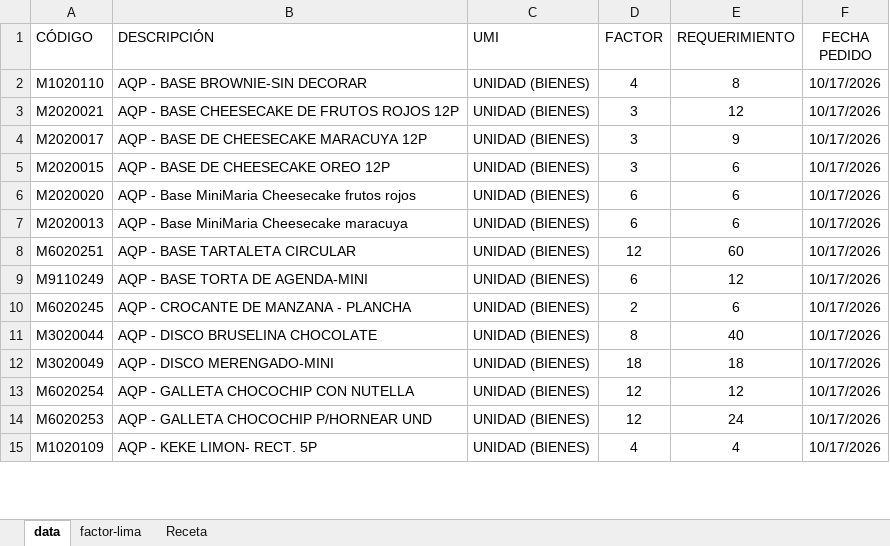
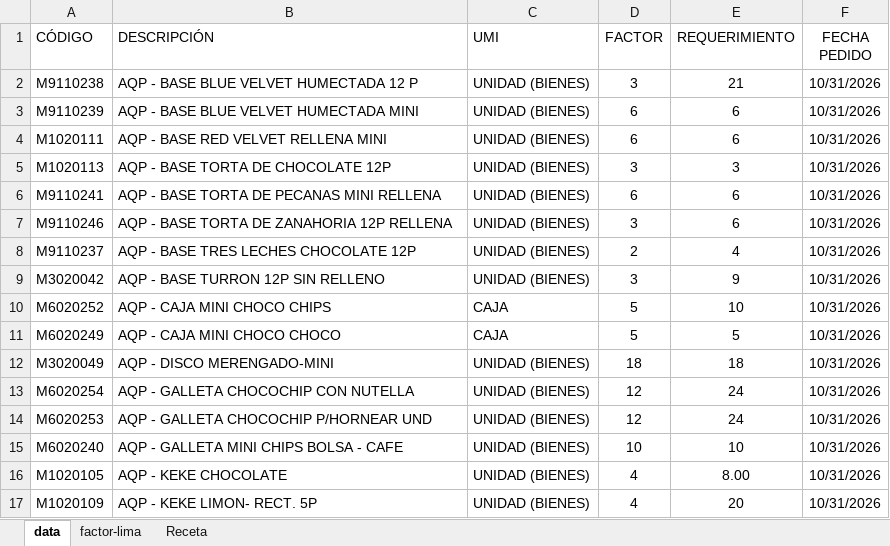
Before and after one commit to aplicacionesma2-lgtm/control-aqp-qr-, an Excel workbook: sample_data.xlsx, sheet data, drawn as a sheet; only a part is shown; values as stored, in another font and other column widths than the file's, no borders; removed rows and columns are numbered as before the commit, all else as after; the diff covers the shown part only; the diff names each change by its address in the sheet, - before the commit and + after, or states it on an @@ line.

Commit message:
Add files via upload

```diff
--- a/sample_data.xlsx (sheet data)
+++ b/sample_data.xlsx (sheet data)
-row 2: M1020110 | AQP - BASE BROWNIE-SIN DECORAR | UNIDAD (BIENES) | 4 | 8 | 10/17/2026
-row 3: M2020021 | AQP - BASE CHEESECAKE DE FRUTOS ROJOS 12P | UNIDAD (BIENES) | 3 | 12 | 10/17/2026
-A2 (CÓDIGO): M2020017
+A2 (CÓDIGO): M9110238
-B2 (DESCRIPCIÓN): AQP - BASE DE CHEESECAKE MARACUYA 12P
+B2 (DESCRIPCIÓN): AQP - BASE BLUE VELVET HUMECTADA 12 P
-E2 (REQUERIMIENTO): 9
+E2 (REQUERIMIENTO): 21
-F2 (FECHA PEDIDO): 10/17/2026
+F2 (FECHA PEDIDO): 10/31/2026
-row 5: M2020015 | AQP - BASE DE CHEESECAKE OREO 12P | UNIDAD (BIENES) | 3 | 6 | 10/17/2026
-A3 (CÓDIGO): M2020020
+A3 (CÓDIGO): M9110239
-B3 (DESCRIPCIÓN): AQP - Base MiniMaria Cheesecake frutos rojos
+B3 (DESCRIPCIÓN): AQP - BASE BLUE VELVET HUMECTADA MINI
-F3:F4 (FECHA PEDIDO): 10/17/2026
+F3:F4 (FECHA PEDIDO): 10/31/2026
-A4 (CÓDIGO): M2020013
+A4 (CÓDIGO): M1020111
-B4 (DESCRIPCIÓN): AQP - Base MiniMaria Cheesecake maracuya
+B4 (DESCRIPCIÓN): AQP - BASE RED VELVET RELLENA MINI
-row 8: M6020251 | AQP - BASE TARTALETA CIRCULAR | UNIDAD (BIENES) | 12 | 60 | 10/17/2026
+row 5: M1020113 | AQP - BASE TORTA DE CHOCOLATE 12P | UNIDAD (BIENES) | 3 | 3 | 10/31/2026
-A6 (CÓDIGO): M9110249
+A6 (CÓDIGO): M9110241
-B6 (DESCRIPCIÓN): AQP - BASE TORTA DE AGENDA-MINI
+B6 (DESCRIPCIÓN): AQP - BASE TORTA DE PECANAS MINI RELLENA
-E6 (REQUERIMIENTO): 12
+E6 (REQUERIMIENTO): 6
-F6:F7 (FECHA PEDIDO): 10/17/2026
+F6:F7 (FECHA PEDIDO): 10/31/2026
-A7 (CÓDIGO): M6020245
+A7 (CÓDIGO): M9110246
-B7 (DESCRIPCIÓN): AQP - CROCANTE DE MANZANA - PLANCHA
+B7 (DESCRIPCIÓN): AQP - BASE TORTA DE ZANAHORIA 12P RELLENA
-D7 (FACTOR): 2
+D7 (FACTOR): 3
-row 11: M3020044 | AQP - DISCO BRUSELINA CHOCOLATE | UNIDAD (BIENES) | 8 | 40 | 10/17/2026
+row 8: M9110237 | AQP - BASE TRES LECHES CHOCOLATE 12P | UNIDAD (BIENES) | 2 | 4 | 10/31/2026
+row 9: M3020042 | AQP - BASE TURRON 12P SIN RELLENO | UNIDAD (BIENES) | 3 | 9 | 10/31/2026
+row 10: M6020252 | AQP - CAJA MINI CHOCO CHIPS | CAJA | 5 | 10 | 10/31/2026
+row 11: M6020249 | AQP - CAJA MINI CHOCO CHOCO | CAJA | 5 | 5 | 10/31/2026
-F12:F14 (FECHA PEDIDO): 10/17/2026
+F12:F14 (FECHA PEDIDO): 10/31/2026
-E13 (REQUERIMIENTO): 12
+E13 (REQUERIMIENTO): 24
+row 15: M6020240 | AQP - GALLETA MINI CHIPS BOLSA - CAFE | UNIDAD (BIENES) | 10 | 10 | 10/31/2026
+row 16: M1020105 | AQP - KEKE CHOCOLATE | UNIDAD (BIENES) | 4 | 8.00 | 10/31/2026
-E17 (REQUERIMIENTO): 4
+E17 (REQUERIMIENTO): 20
-F17 (FECHA PEDIDO): 10/17/2026
+F17 (FECHA PEDIDO): 10/31/2026
```
Also changed, not shown: 12 added rows, 4 removed rows and 19 edited cells elsewhere in this sheet.
